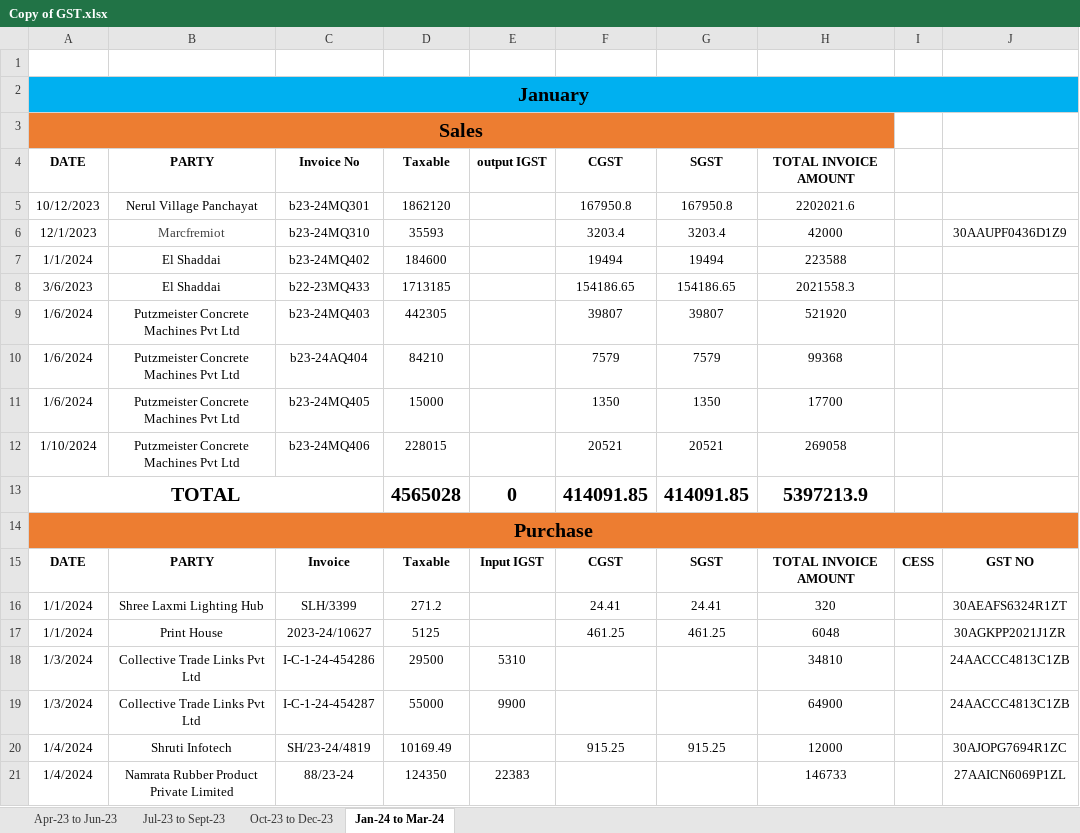
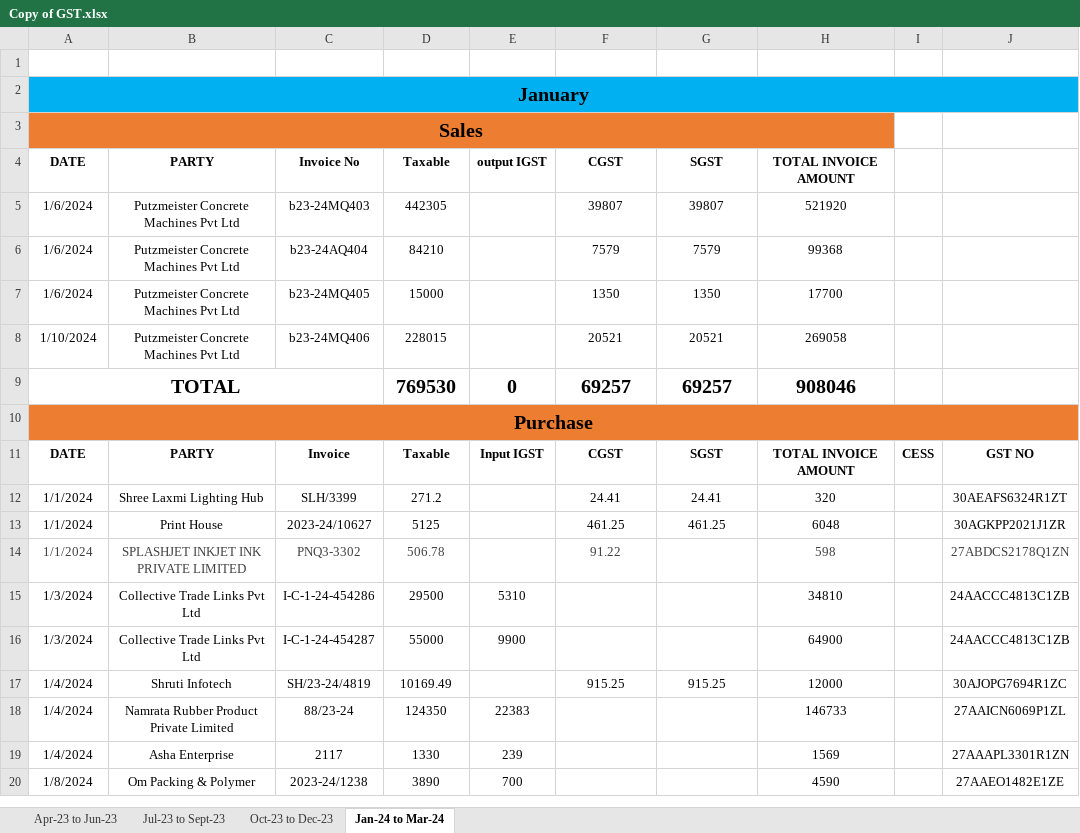
Before and after one commit to JPTechatronics/J-P-Techatronics-2023-2024, an Excel workbook: Copy of GST.xlsx, sheet Jan-24 to Mar-24, drawn as a sheet; only a part is shown; the shorter side is filled out with more unchanged rows; values as stored, in another font and other column widths than the file's, no borders; removed rows and columns are numbered as before the commit, all else as after; the diff covers the shown part only; the diff names each change by its address in the sheet, - before the commit and + after, or states it on an @@ line.

```diff
--- a/Copy of GST.xlsx (sheet Jan-24 to Mar-24)
+++ b/Copy of GST.xlsx (sheet Jan-24 to Mar-24)
-row 5: 10/12/2023 | Nerul Village Panchayat | b23-24MQ301 | 1862120 |  | 167950.8 | 167950.8 | 2202021.6
-row 6: 12/1/2023 | Marcfremiot | b23-24MQ310 | 35593 |  | 3203.4 | 3203.4 | 42000 |  | 30AAUPF0436D1Z9
-row 7: 1/1/2024 | El Shaddai | b23-24MQ402 | 184600 |  | 19494 | 19494 | 223588
-row 8: 3/6/2023 | El Shaddai | b22-23MQ433 | 1713185 |  | 154186.65 | 154186.65 | 2021558.3
-D9: 4565028
+D9: 769530
-F9: 414091.85
+F9: 69257
-G9: 414091.85
+G9: 69257
-H9: 5397213.9
+H9: 908046
+row 14: 1/1/2024 | SPLASHJET INKJET INK PRIVATE LIMITED | PNQ3-3302 | 506.78 |  | 91.22 |  | 598 |  | 27ABDCS2178Q1ZN
```
Also changed, not shown: 4 added rows, 1 removed row and 40 edited cells elsewhere in this sheet, formulas that keep their value.
